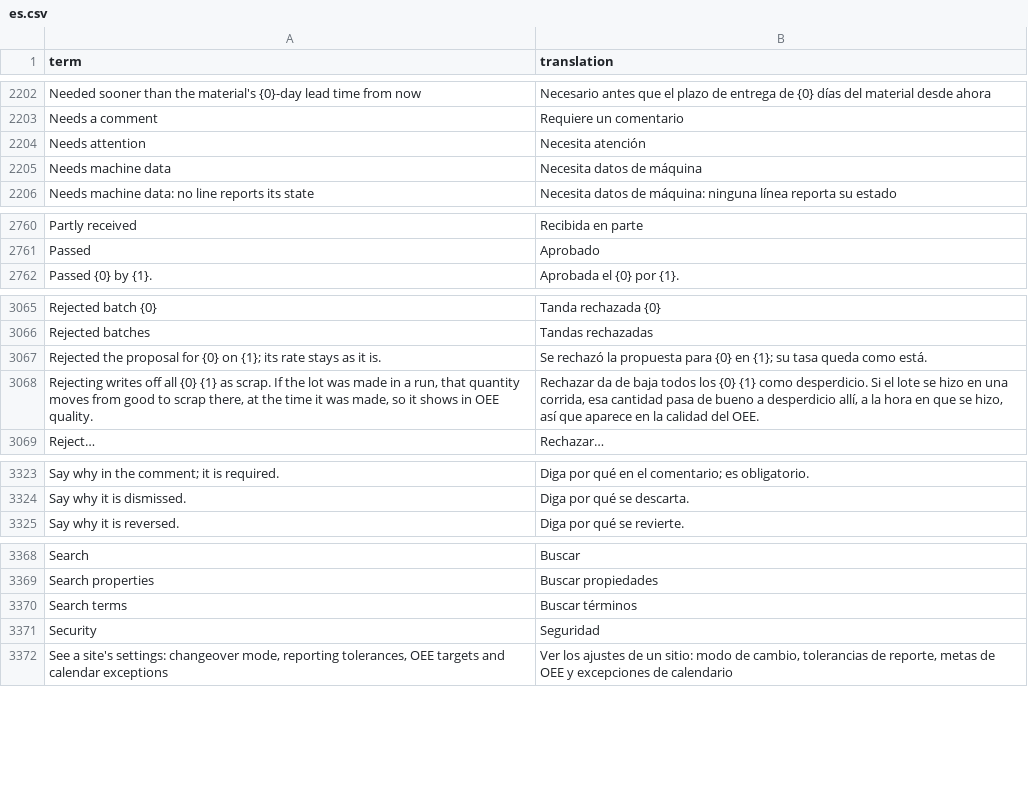
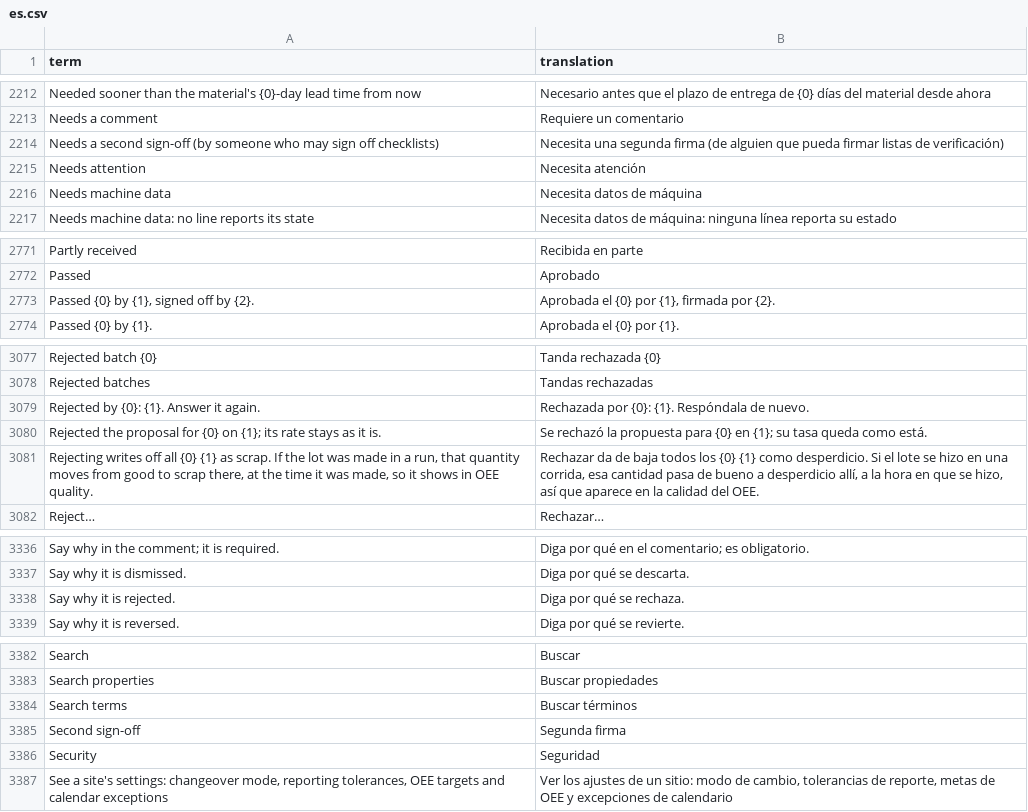
Before and after one commit to bgauvey/pulaski, a CSV file: src/Pulaski.Application/Localization/Shipped/es.csv, drawn as a sheet; only a part is shown, gaps mark what is left out; the diff covers the shown part only.

Commit message:
Give checklists a second sign-off and keep their history (#196)
Whoever answers a checklist signs it. A checklist may also need a
second sign-off: once passed it waits, and the job with it, until
someone else holding checklists.sign_off (Quality, Supervisor) signs
it off or rejects it with a note, which means answering it again.
Waiting sign-offs are in the Inbox; the job page and the station take
them. The job page lists every checklist answered, by run, with its
answers and who signed or rejected it. A record of who did what, not
a Part 11 signature.

```diff
--- a/src/Pulaski.Application/Localization/Shipped/es.csv
+++ b/src/Pulaski.Application/Localization/Shipped/es.csv
@@ -2203,2 +2213,3 @@ Needed sooner than the material's {0}-day lead time from now,Necesario antes que
 Needs a comment,Requiere un comentario
+Needs a second sign-off (by someone who may sign off checklists),Necesita una segunda firma (de alguien que pueda firmar listas de verificación)
 Needs attention,Necesita atención
@@ -2761,2 +2772,3 @@ Partly received,Recibida en parte
 Passed,Aprobado
+"Passed {0} by {1}, signed off by {2}.","Aprobada el {0} por {1}, firmada por {2}."
 Passed {0} by {1}.,Aprobada el {0} por {1}.
@@ -3066,2 +3078,3 @@ Rejected batch {0},Tanda rechazada {0}
 Rejected batches,Tandas rechazadas
+Rejected by {0}: {1}. Answer it again.,Rechazada por {0}: {1}. Respóndala de nuevo.
 Rejected the proposal for {0} on {1}; its rate stays as it is.,Se rechazó la propuesta para {0} en {1}; su tasa queda como está.
@@ -3324,2 +3337,3 @@ Say why in the comment; it is required.,Diga por qué en el comentario; es oblig
 Say why it is dismissed.,Diga por qué se descarta.
+Say why it is rejected.,Diga por qué se rechaza.
 Say why it is reversed.,Diga por qué se revierte.
@@ -3370,2 +3384,3 @@ Search properties,Buscar propiedades
 Search terms,Buscar términos
+Second sign-off,Segunda firma
 Security,Seguridad
```
Also changed, not shown: 25 added rows elsewhere in this file, 37 other files.
